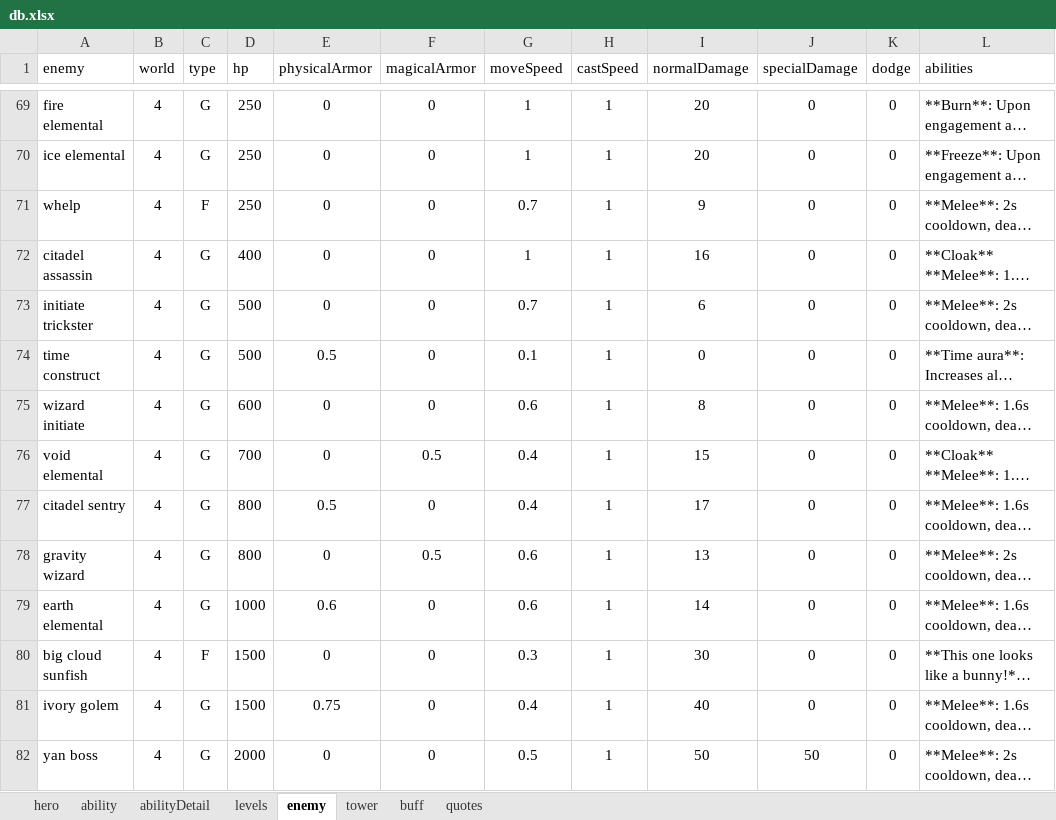
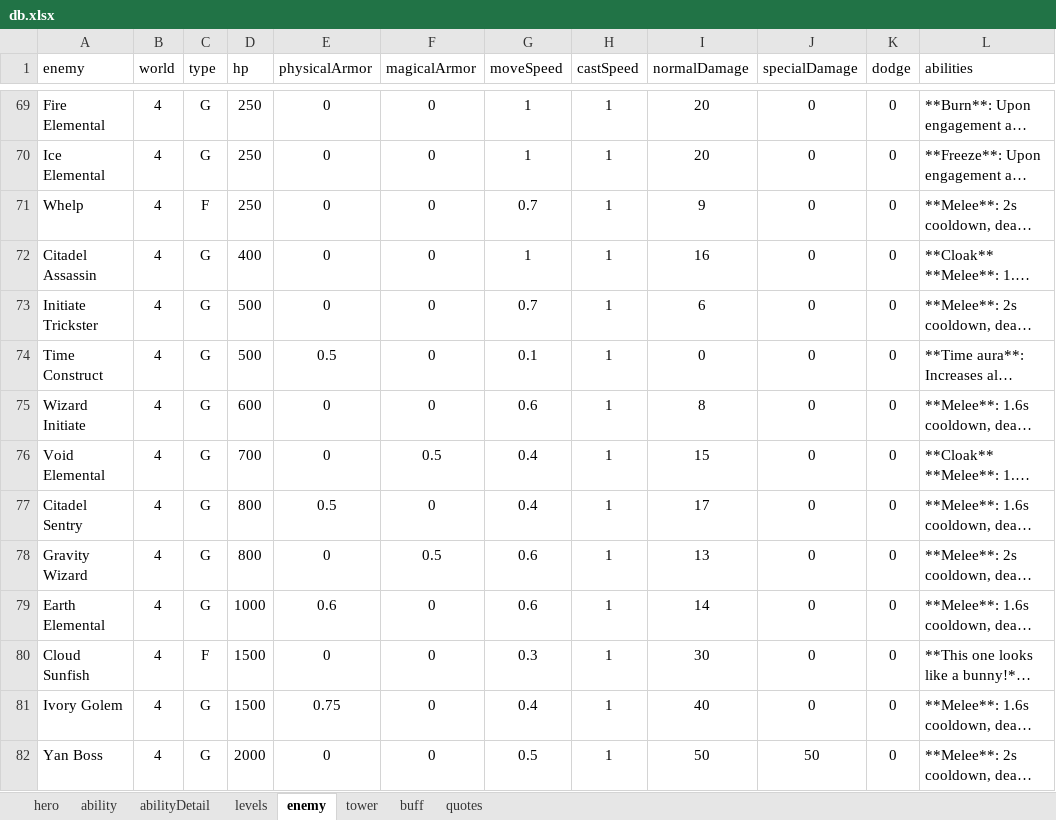
Before and after one commit to AlexP55/CyraBot, an Excel workbook: db/db.xlsx, sheet enemy, drawn as a sheet; only a part is shown, gaps mark what is left out; long unchanged cells end in …; values as stored, in another font and other column widths than the file's, no borders; the diff covers the shown part only; the diff names each change by its address in the sheet, - before the commit and + after, or states it on an @@ line.

Commit message:
enemy db

```diff
--- a/db/db.xlsx (sheet enemy)
+++ b/db/db.xlsx (sheet enemy)
-A69 (enemy): fire elemental
+A69 (enemy): Fire Elemental
-A70 (enemy): ice elemental
+A70 (enemy): Ice Elemental
-A71 (enemy): whelp
+A71 (enemy): Whelp
-A72 (enemy): citadel assassin
+A72 (enemy): Citadel Assassin
-A73 (enemy): initiate trickster
+A73 (enemy): Initiate Trickster
-A74 (enemy): time construct
+A74 (enemy): Time Construct
-A75 (enemy): wizard initiate
+A75 (enemy): Wizard Initiate
-A76 (enemy): void elemental
+A76 (enemy): Void Elemental
-A77 (enemy): citadel sentry
+A77 (enemy): Citadel Sentry
-A78 (enemy): gravity wizard
+A78 (enemy): Gravity Wizard
-A79 (enemy): earth elemental
+A79 (enemy): Earth Elemental
-A80 (enemy): big cloud sunfish
+A80 (enemy): Cloud Sunfish
-A81 (enemy): ivory golem
+A81 (enemy): Ivory Golem
-A82 (enemy): yan boss
+A82 (enemy): Yan Boss
```
Also changed, not shown: 89 edited cells elsewhere in this sheet.
